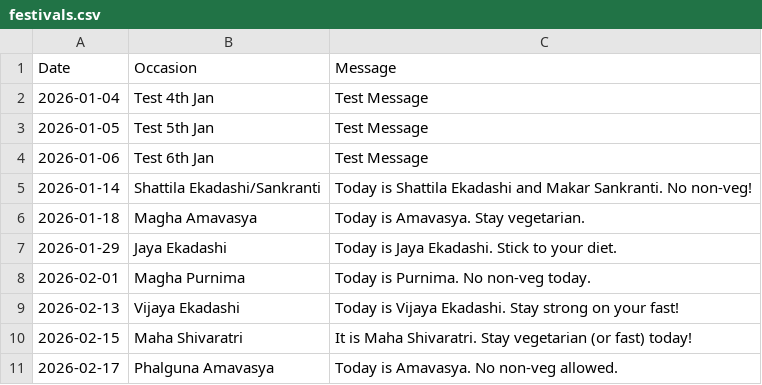
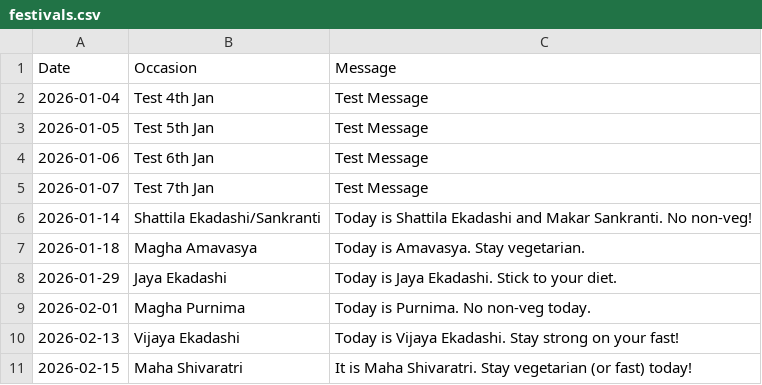
Before and after one commit to SinghPrach/diet-reminder-bot, a CSV file: festivals.csv, drawn as a sheet; only a part is shown; the shorter side is filled out with more unchanged rows; the diff names each change by its address in the sheet, - before the commit and + after, or states it on an @@ line.

Commit message:
Update festivals.csv

```diff
--- a/festivals.csv
+++ b/festivals.csv
+row 5: 2026-01-07 | Test 7th Jan | Test Message
```
